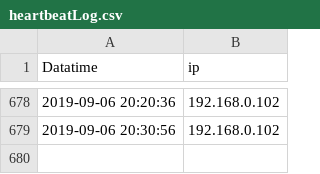
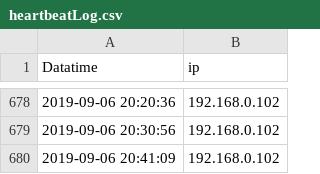
Before and after one commit to wenqingyu/raspberrypi-log, a CSV file: heartbeatLog.csv, drawn as a sheet; only a part is shown, gaps mark what is left out.

Commit message:
Updated By: 2019-09-06 20:41:09 - 192.168.0.102

```diff
--- a/heartbeatLog.csv
+++ b/heartbeatLog.csv
@@ -679 +679,2 @@ Datatime, ip
 2019-09-06 20:30:56, 192.168.0.102
+2019-09-06 20:41:09, 192.168.0.102
```
